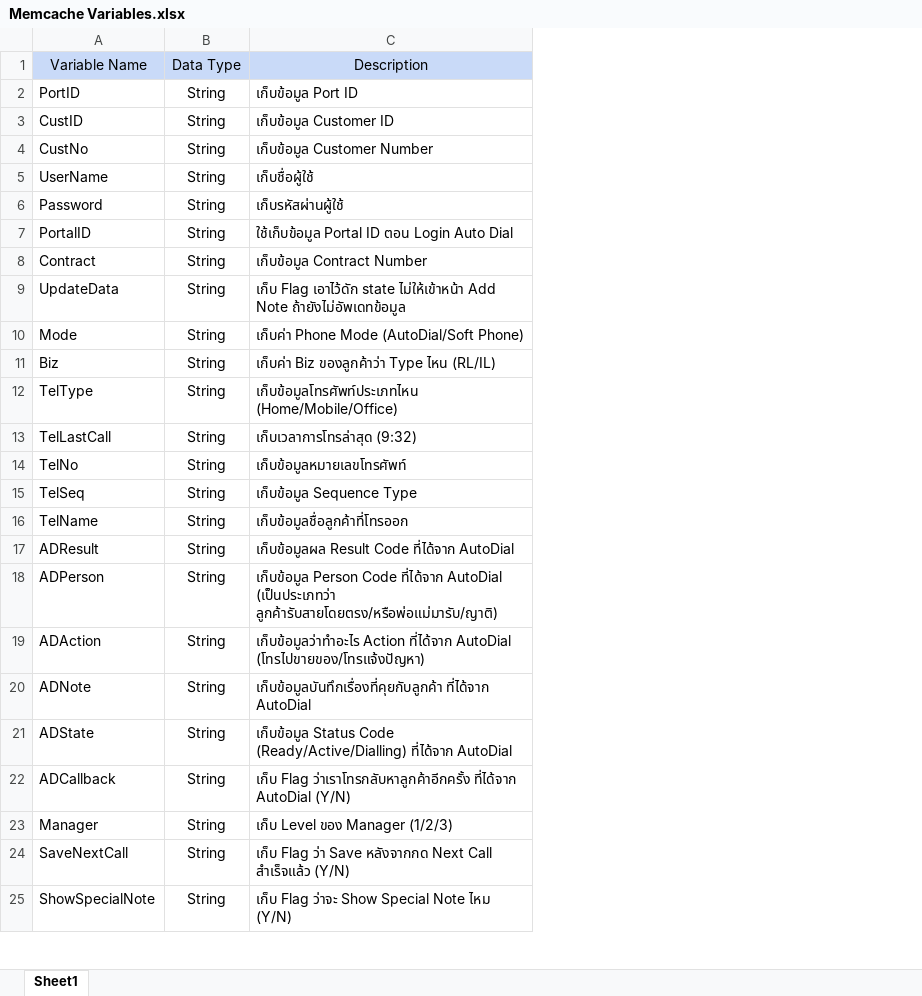
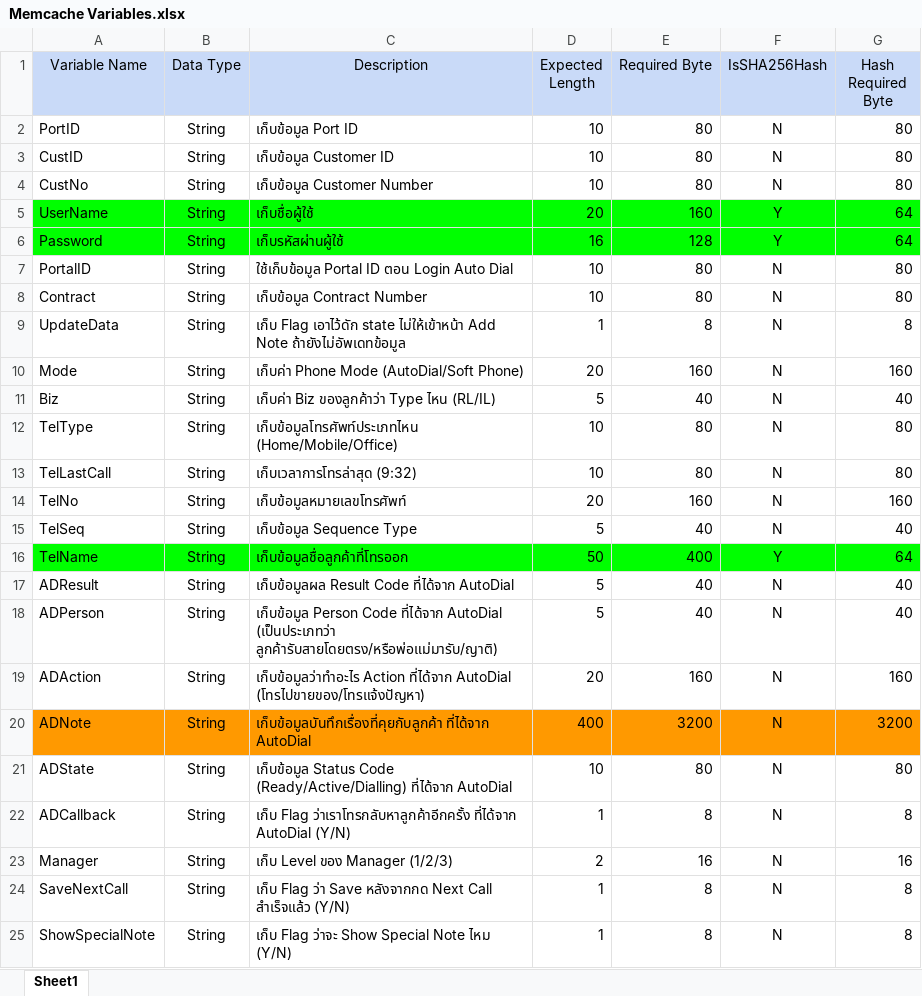
Before and after one commit to kencheril/CALL_SCREEN, an Excel workbook: Memcache Variables.xlsx, sheet Sheet1, drawn as a sheet; only a part is shown; values as stored, in another font and other column widths than the file's, no borders; charts and pictures not drawn; the diff names each change by its address in the sheet, - before the commit and + after, or states it on an @@ line.

Commit message:
Add files via upload

```diff
--- a/Memcache Variables.xlsx (sheet Sheet1)
+++ b/Memcache Variables.xlsx (sheet Sheet1)
+column D (Expected Length), rows 2-25: 10 | 10 | 10 | 20 | 16 | 10 | 10 | 1 | 20 | 5 | 10 | 10 | 20 | 5 | 50 | 5 | 5 | 20 | 400 | 10 | 1 | 2 | 1 | 1
+column E (Required Byte), rows 2-25: 80 | 80 | 80 | 160 | 128 | 80 | 80 | 8 | 160 | 40 | 80 | 80 | 160 | 40 | 400 | 40 | 40 | 160 | 3200 | 80 | 8 | 16 | 8 | 8
+column F (IsSHA256Hash), rows 2-25: N | N | N | Y | Y | N | N | N | N | N | N | N | N | N | Y | N | N | N | N | N | N | N | N | N
+column G (Hash Required Byte), rows 2-25: 80 | 80 | 80 | 64 | 64 | 80 | 80 | 8 | 160 | 40 | 80 | 80 | 160 | 40 | 64 | 40 | 40 | 160 | 3200 | 80 | 8 | 16 | 8 | 8
-A5:C6 fill: none
+A5:C6 fill: #00FF00
-A16:C16 fill: none
+A16:C16 fill: #00FF00
-A20:C20 fill: none
+A20:C20 fill: #FF9900
```
